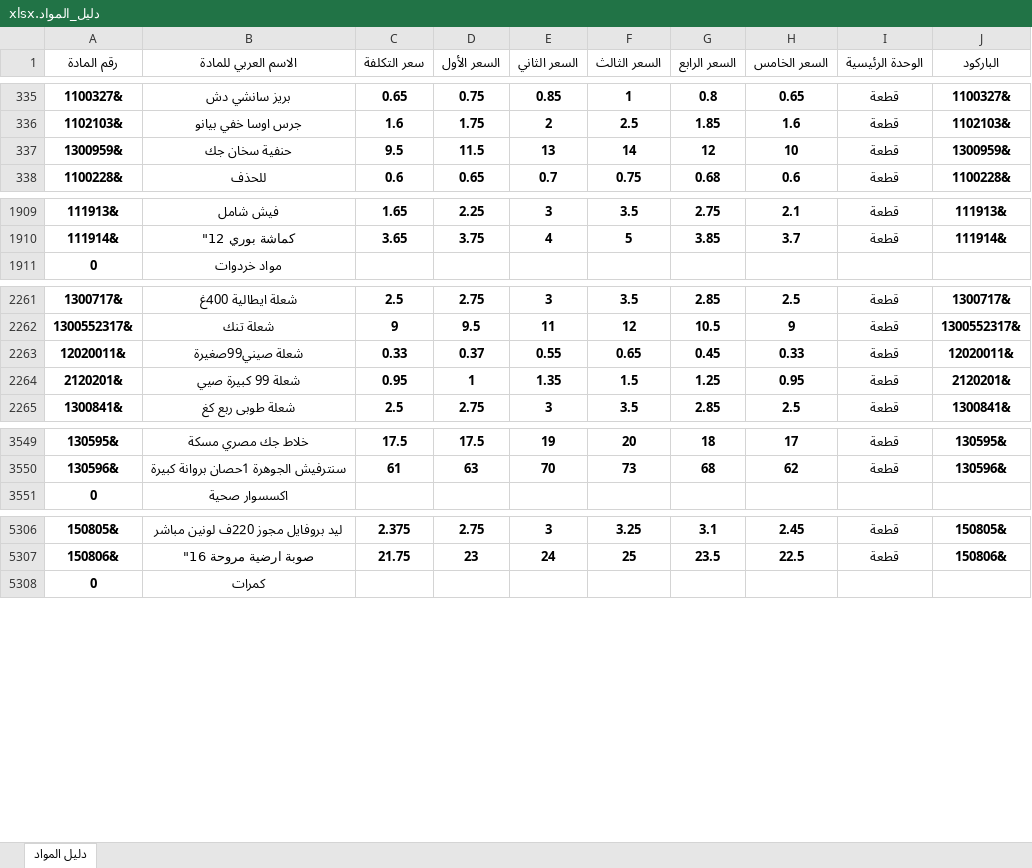
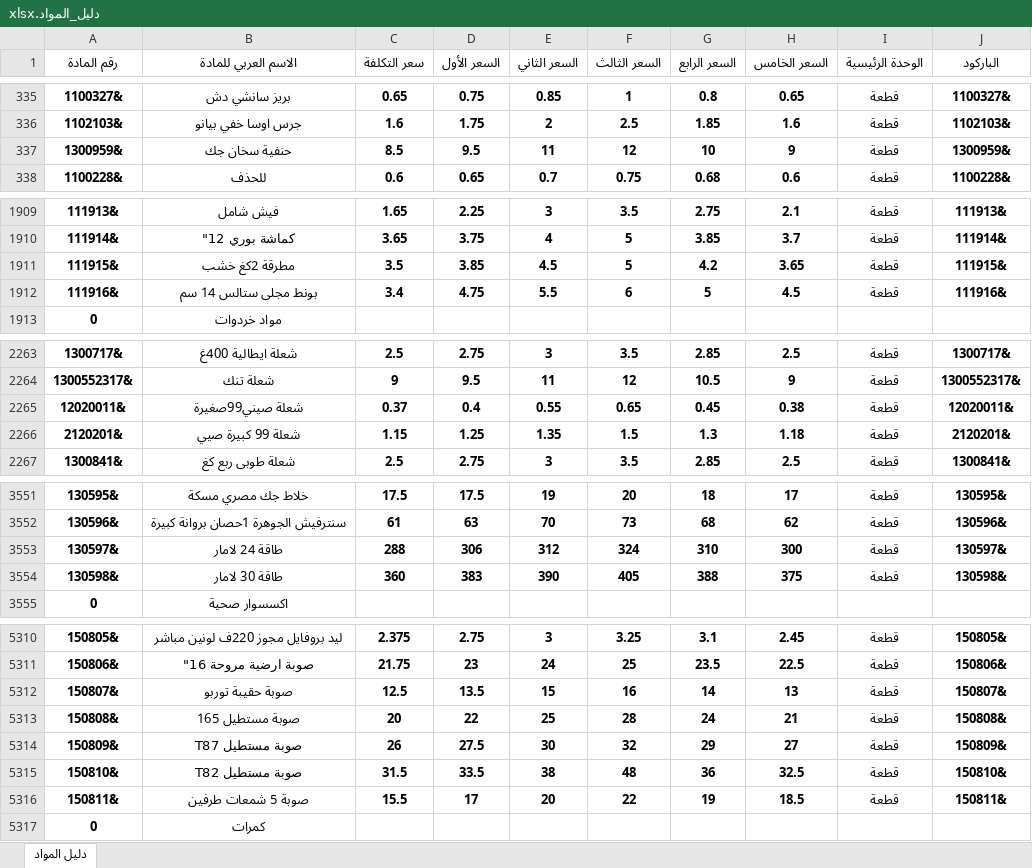
Before and after one commit to mohammad267052-afk/hallak3, an Excel workbook: دليل_المواد.xlsx, sheet دليل المواد, drawn as a sheet; only a part is shown, gaps mark what is left out; values as stored, in another font and other column widths than the file's, no borders; addresses are those after the commit; the diff covers the shown part only; the diff names each change by its address in the sheet, - before the commit and + after, or states it on an @@ line.

Commit message:
Add files via upload

```diff
--- a/دليل_المواد.xlsx (sheet دليل المواد)
+++ b/دليل_المواد.xlsx (sheet دليل المواد)
-C337 (سعر التكلفة): 9.5
+C337 (سعر التكلفة): 8.5
-D337 (السعر الأول): 11.5
+D337 (السعر الأول): 9.5
-E337 (السعر الثاني): 13
+E337 (السعر الثاني): 11
-F337 (السعر الثالث): 14
+F337 (السعر الثالث): 12
-G337 (السعر الرابع): 12
+G337 (السعر الرابع): 10
-H337 (السعر الخامس): 10
+H337 (السعر الخامس): 9
+row 1911: 111915& | مطرقة 2كغ خشب | 3.5 | 3.85 | 4.5 | 5 | 4.2 | 3.65 | قطعة | 111915&
+row 1912: 111916& | بونط مجلى ستالس 14 سم | 3.4 | 4.75 | 5.5 | 6 | 5 | 4.5 | قطعة | 111916&
-C2265 (سعر التكلفة): 0.33
+C2265 (سعر التكلفة): 0.37
-D2265 (السعر الأول): 0.37
+D2265 (السعر الأول): 0.4
-H2265 (السعر الخامس): 0.33
+H2265 (السعر الخامس): 0.38
-C2266 (سعر التكلفة): 0.95
+C2266 (سعر التكلفة): 1.15
-D2266 (السعر الأول): 1
+D2266 (السعر الأول): 1.25
-G2266 (السعر الرابع): 1.25
+G2266 (السعر الرابع): 1.3
-H2266 (السعر الخامس): 0.95
+H2266 (السعر الخامس): 1.18
+row 3553: 130597& | طاقة 24 لامار | 288 | 306 | 312 | 324 | 310 | 300 | قطعة | 130597&
+row 3554: 130598& | طاقة 30 لامار | 360 | 383 | 390 | 405 | 388 | 375 | قطعة | 130598&
+row 5312: 150807& | صوبة حقيبة توربو | 12.5 | 13.5 | 15 | 16 | 14 | 13 | قطعة | 150807&
+row 5313: 150808& | صوبة مستطيل 165 | 20 | 22 | 25 | 28 | 24 | 21 | قطعة | 150808&
+row 5314: 150809& | صوبة مستطيل T87 | 26 | 27.5 | 30 | 32 | 29 | 27 | قطعة | 150809&
+row 5315: 150810& | صوبة مستطيل T82 | 31.5 | 33.5 | 38 | 48 | 36 | 32.5 | قطعة | 150810&
+row 5316: 150811& | صوبة 5 شمعات طرفين | 15.5 | 17 | 20 | 22 | 19 | 18.5 | قطعة | 150811&
```
Also changed, not shown: 76 edited cells elsewhere in this sheet, formulas that keep their value.
